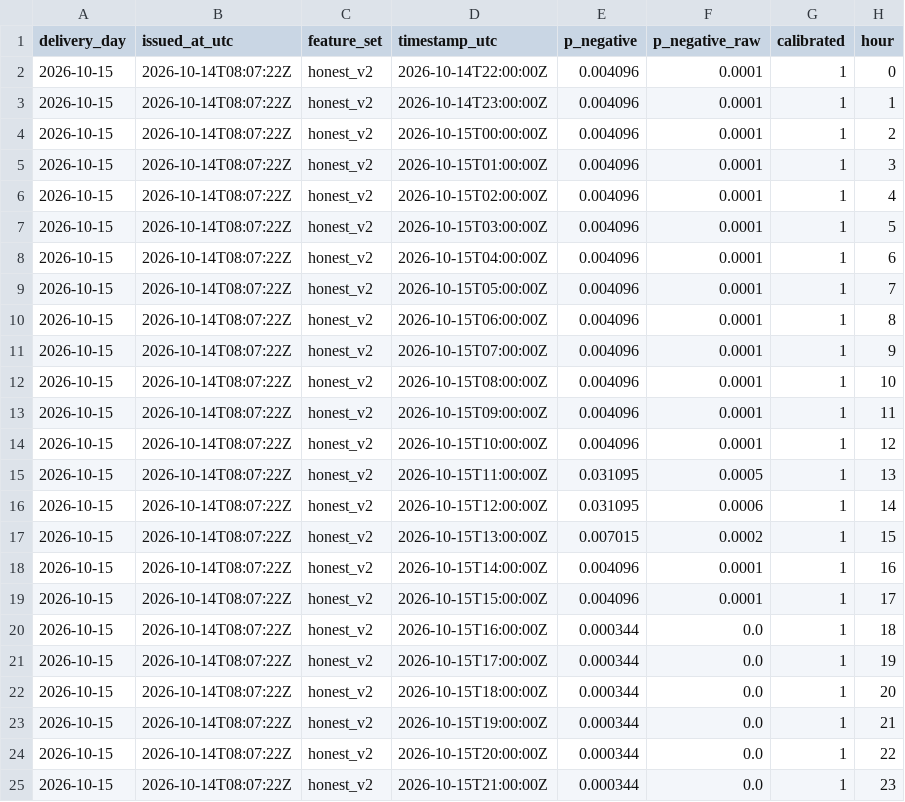
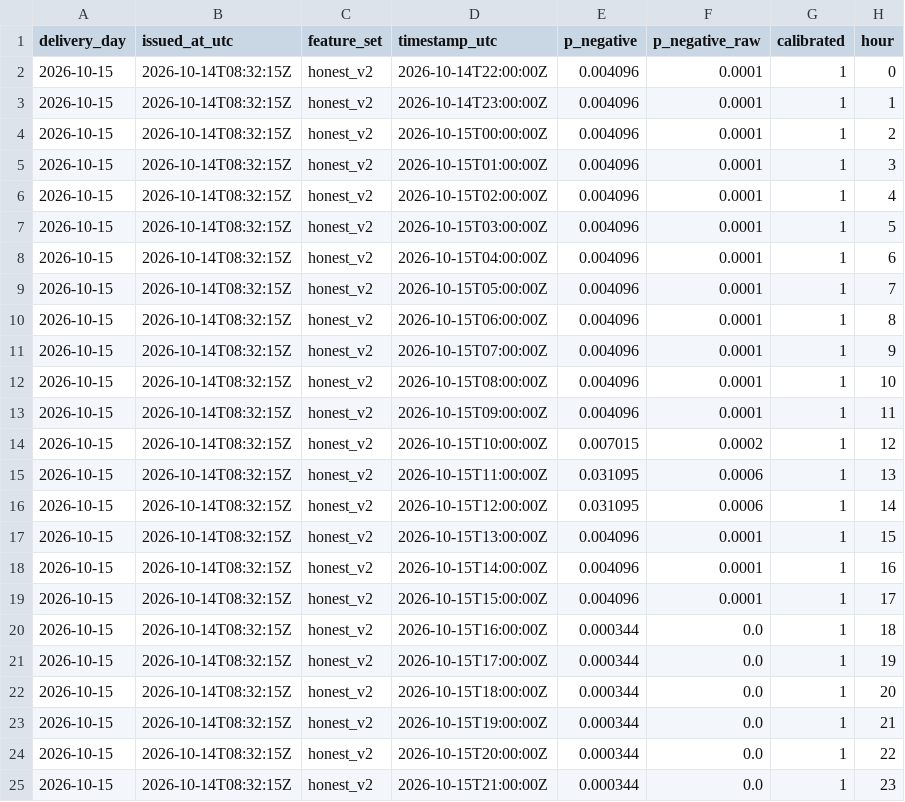
Before and after one commit to gerardorosch02/thermo-fr, a CSV file: published/tomorrow_probabilistic.csv, drawn as a sheet.

```diff
--- a/published/tomorrow_probabilistic.csv
+++ b/published/tomorrow_probabilistic.csv
@@ -1,25 +1,25 @@
 delivery_day,issued_at_utc,feature_set,timestamp_utc,p_negative,p_negative_raw,calibrated,hour
-2026-10-15,2026-10-14T08:07:22Z,honest_v2,2026-10-14T22:00:00Z,0.004096,0.0001,1,0
-2026-10-15,2026-10-14T08:07:22Z,honest_v2,2026-10-14T23:00:00Z,0.004096,0.0001,1,1
-2026-10-15,2026-10-14T08:07:22Z,honest_v2,2026-10-15T00:00:00Z,0.004096,0.0001,1,2
-2026-10-15,2026-10-14T08:07:22Z,honest_v2,2026-10-15T01:00:00Z,0.004096,0.0001,1,3
-2026-10-15,2026-10-14T08:07:22Z,honest_v2,2026-10-15T02:00:00Z,0.004096,0.0001,1,4
-2026-10-15,2026-10-14T08:07:22Z,honest_v2,2026-10-15T03:00:00Z,0.004096,0.0001,1,5
-2026-10-15,2026-10-14T08:07:22Z,honest_v2,2026-10-15T04:00:00Z,0.004096,0.0001,1,6
-2026-10-15,2026-10-14T08:07:22Z,honest_v2,2026-10-15T05:00:00Z,0.004096,0.0001,1,7
-2026-10-15,2026-10-14T08:07:22Z,honest_v2,2026-10-15T06:00:00Z,0.004096,0.0001,1,8
-2026-10-15,2026-10-14T08:07:22Z,honest_v2,2026-10-15T07:00:00Z,0.004096,0.0001,1,9
-2026-10-15,2026-10-14T08:07:22Z,honest_v2,2026-10-15T08:00:00Z,0.004096,0.0001,1,10
-2026-10-15,2026-10-14T08:07:22Z,honest_v2,2026-10-15T09:00:00Z,0.004096,0.0001,1,11
-2026-10-15,2026-10-14T08:07:22Z,honest_v2,2026-10-15T10:00:00Z,0.004096,0.0001,1,12
-2026-10-15,2026-10-14T08:07:22Z,honest_v2,2026-10-15T11:00:00Z,0.031095,0.0005,1,13
-2026-10-15,2026-10-14T08:07:22Z,honest_v2,2026-10-15T12:00:00Z,0.031095,0.0006,1,14
-2026-10-15,2026-10-14T08:07:22Z,honest_v2,2026-10-15T13:00:00Z,0.007015,0.0002,1,15
-2026-10-15,2026-10-14T08:07:22Z,honest_v2,2026-10-15T14:00:00Z,0.004096,0.0001,1,16
-2026-10-15,2026-10-14T08:07:22Z,honest_v2,2026-10-15T15:00:00Z,0.004096,0.0001,1,17
-2026-10-15,2026-10-14T08:07:22Z,honest_v2,2026-10-15T16:00:00Z,0.000344,0.0,1,18
-2026-10-15,2026-10-14T08:07:22Z,honest_v2,2026-10-15T17:00:00Z,0.000344,0.0,1,19
-2026-10-15,2026-10-14T08:07:22Z,honest_v2,2026-10-15T18:00:00Z,0.000344,0.0,1,20
-2026-10-15,2026-10-14T08:07:22Z,honest_v2,2026-10-15T19:00:00Z,0.000344,0.0,1,21
-2026-10-15,2026-10-14T08:07:22Z,honest_v2,2026-10-15T20:00:00Z,0.000344,0.0,1,22
-2026-10-15,2026-10-14T08:07:22Z,honest_v2,2026-10-15T21:00:00Z,0.000344,0.0,1,23
+2026-10-15,2026-10-14T08:32:15Z,honest_v2,2026-10-14T22:00:00Z,0.004096,0.0001,1,0
+2026-10-15,2026-10-14T08:32:15Z,honest_v2,2026-10-14T23:00:00Z,0.004096,0.0001,1,1
+2026-10-15,2026-10-14T08:32:15Z,honest_v2,2026-10-15T00:00:00Z,0.004096,0.0001,1,2
+2026-10-15,2026-10-14T08:32:15Z,honest_v2,2026-10-15T01:00:00Z,0.004096,0.0001,1,3
+2026-10-15,2026-10-14T08:32:15Z,honest_v2,2026-10-15T02:00:00Z,0.004096,0.0001,1,4
+2026-10-15,2026-10-14T08:32:15Z,honest_v2,2026-10-15T03:00:00Z,0.004096,0.0001,1,5
+2026-10-15,2026-10-14T08:32:15Z,honest_v2,2026-10-15T04:00:00Z,0.004096,0.0001,1,6
+2026-10-15,2026-10-14T08:32:15Z,honest_v2,2026-10-15T05:00:00Z,0.004096,0.0001,1,7
+2026-10-15,2026-10-14T08:32:15Z,honest_v2,2026-10-15T06:00:00Z,0.004096,0.0001,1,8
+2026-10-15,2026-10-14T08:32:15Z,honest_v2,2026-10-15T07:00:00Z,0.004096,0.0001,1,9
+2026-10-15,2026-10-14T08:32:15Z,honest_v2,2026-10-15T08:00:00Z,0.004096,0.0001,1,10
+2026-10-15,2026-10-14T08:32:15Z,honest_v2,2026-10-15T09:00:00Z,0.004096,0.0001,1,11
+2026-10-15,2026-10-14T08:32:15Z,honest_v2,2026-10-15T10:00:00Z,0.007015,0.0002,1,12
+2026-10-15,2026-10-14T08:32:15Z,honest_v2,2026-10-15T11:00:00Z,0.031095,0.0006,1,13
+2026-10-15,2026-10-14T08:32:15Z,honest_v2,2026-10-15T12:00:00Z,0.031095,0.0006,1,14
+2026-10-15,2026-10-14T08:32:15Z,honest_v2,2026-10-15T13:00:00Z,0.004096,0.0001,1,15
+2026-10-15,2026-10-14T08:32:15Z,honest_v2,2026-10-15T14:00:00Z,0.004096,0.0001,1,16
+2026-10-15,2026-10-14T08:32:15Z,honest_v2,2026-10-15T15:00:00Z,0.004096,0.0001,1,17
+2026-10-15,2026-10-14T08:32:15Z,honest_v2,2026-10-15T16:00:00Z,0.000344,0.0,1,18
+2026-10-15,2026-10-14T08:32:15Z,honest_v2,2026-10-15T17:00:00Z,0.000344,0.0,1,19
+2026-10-15,2026-10-14T08:32:15Z,honest_v2,2026-10-15T18:00:00Z,0.000344,0.0,1,20
+2026-10-15,2026-10-14T08:32:15Z,honest_v2,2026-10-15T19:00:00Z,0.000344,0.0,1,21
+2026-10-15,2026-10-14T08:32:15Z,honest_v2,2026-10-15T20:00:00Z,0.000344,0.0,1,22
+2026-10-15,2026-10-14T08:32:15Z,honest_v2,2026-10-15T21:00:00Z,0.000344,0.0,1,23
```
Also changed, not shown: published/drivers.csv, published/forecasts.csv, 3 other files.
